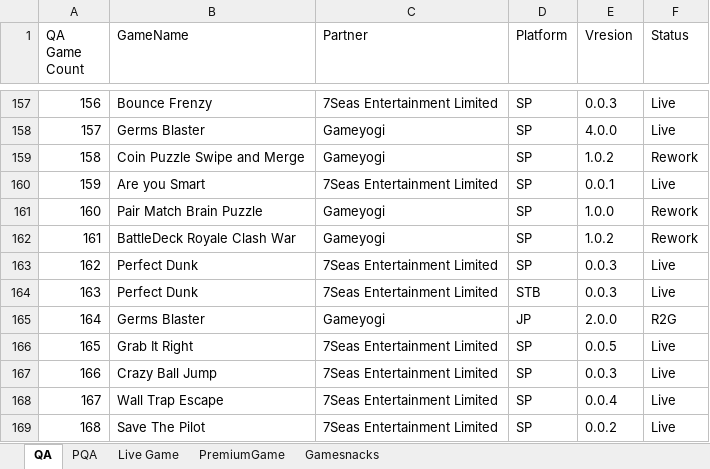
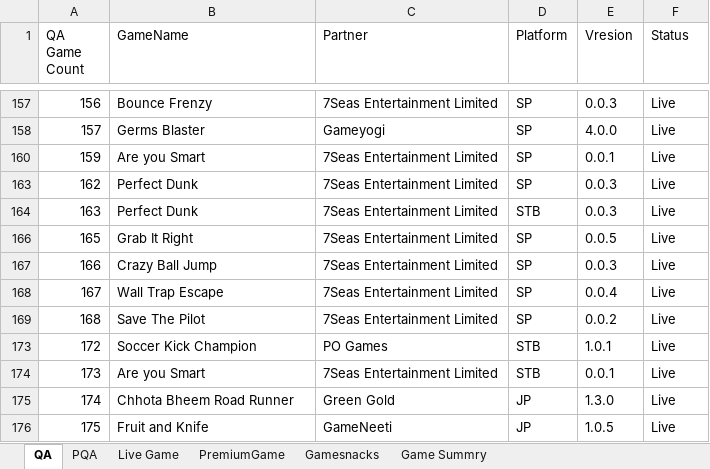
Before and after one commit to Vikrama0103IT/Datavisualisation, an Excel workbook: data/data.xlsx, sheet QA, drawn as a sheet; only a part is shown, gaps mark what is left out; the shorter side is filled out with more unchanged rows; values as stored, in another font and other column widths than the file's, no cell formats; conditional formats not drawn; the diff covers the shown part only; the diff names each change by its address in the sheet, - before the commit and + after, or states it on an @@ line.

```diff
--- a/data/data.xlsx (sheet QA)
+++ b/data/data.xlsx (sheet QA)
+sheet tab: Game Summry
@@ row 159 hidden: 158 | Coin Puzzle Swipe and Merge | Gameyogi | SP | 1.0.2 | Rework @@
@@ row 161 hidden: 160 | Pair Match Brain Puzzle | Gameyogi | SP | 1.0.0 | Rework @@
@@ row 162 hidden: 161 | BattleDeck Royale Clash War | Gameyogi | SP | 1.0.2 | Rework @@
@@ row 165 hidden: 164 | Germs Blaster | Gameyogi | JP | 2.0.0 | R2G @@
```
Also changed, not shown: 35 hidden or unhidden rows elsewhere in this sheet, sheet Live Game, sheet Gamesnacks, sheet PQA, cell formats, hidden cells, 2 other files.
